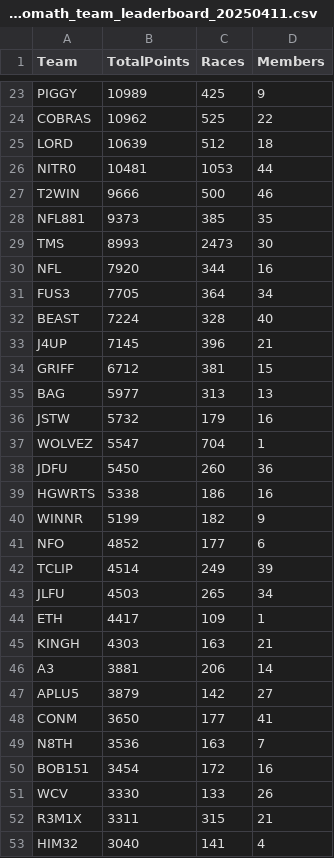
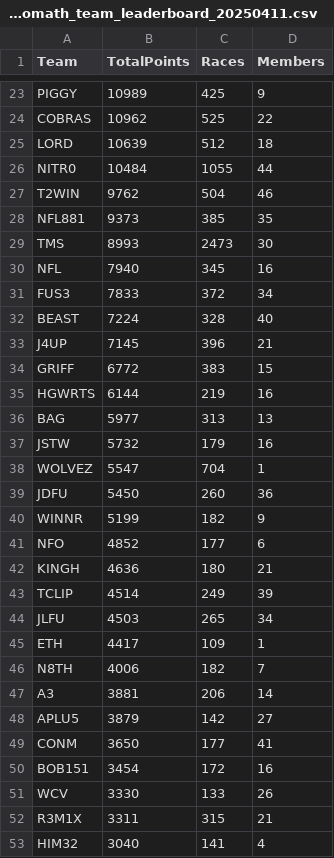
Before and after one commit to nincaleb/nitromathlb, a CSV file: csv_archive/nitromath_team_leaderboard_20250411.csv, drawn as a sheet; only a part is shown, gaps mark what is left out; the diff covers the shown part only.

```diff
--- a/csv_archive/nitromath_team_leaderboard_20250411.csv
+++ b/csv_archive/nitromath_team_leaderboard_20250411.csv
@@ -25,11 +25,12 @@ COBRAS,10962,525,22
 LORD,10639,512,18
-NITR0,10481,1053,44
-T2WIN,9666,500,46
+NITR0,10484,1055,44
+T2WIN,9762,504,46
 NFL881,9373,385,35
 TMS,8993,2473,30
-NFL,7920,344,16
-FUS3,7705,364,34
+NFL,7940,345,16
+FUS3,7833,372,34
 BEAST,7224,328,40
 J4UP,7145,396,21
-GRIFF,6712,381,15
+GRIFF,6772,383,15
+HGWRTS,6144,219,16
 BAG,5977,313,13
@@ -38,5 +39,5 @@ WOLVEZ,5547,704,1
 JDFU,5450,260,36
-HGWRTS,5338,186,16
 WINNR,5199,182,9
 NFO,4852,177,6
+KINGH,4636,180,21
 TCLIP,4514,249,39
@@ -44,3 +45,3 @@ JLFU,4503,265,34
 ETH,4417,109,1
-KINGH,4303,163,21
+N8TH,4006,182,7
 A3,3881,206,14
@@ -48,3 +49,2 @@ APLU5,3879,142,27
 CONM,3650,177,41
-N8TH,3536,163,7
 BOB151,3454,172,16
```
Also changed, not shown: 3 added rows, 3 removed rows and 27 edited cells elsewhere in this file, csv_archive/nitromath_season_leaderboard_20250411.csv, 1 other file.
